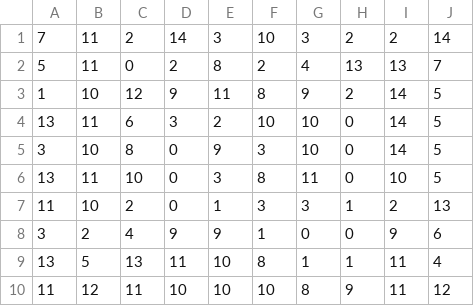
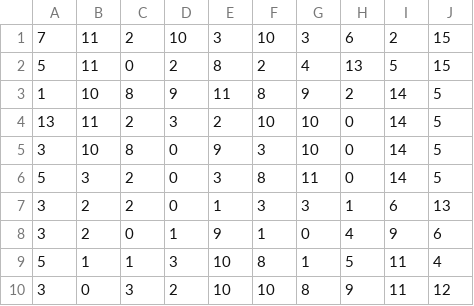
Before and after one commit to sourabhaa/e-yantra, a CSV file: task 1/task_1b_detect_and_encode_maze/test_cases/maze03.csv, drawn as a sheet.

```diff
--- a/task 1/task_1b_detect_and_encode_maze/test_cases/maze03.csv
+++ b/task 1/task_1b_detect_and_encode_maze/test_cases/maze03.csv
@@ -1,10 +1,10 @@
-7,11,2,14,3,10,3,2,2,14
-5,11,0,2,8,2,4,13,13,7
-1,10,12,9,11,8,9,2,14,5
-13,11,6,3,2,10,10,0,14,5
+7,11,2,10,3,10,3,6,2,15
+5,11,0,2,8,2,4,13,5,15
+1,10,8,9,11,8,9,2,14,5
+13,11,2,3,2,10,10,0,14,5
 3,10,8,0,9,3,10,0,14,5
-13,11,10,0,3,8,11,0,10,5
-11,10,2,0,1,3,3,1,2,13
-3,2,4,9,9,1,0,0,9,6
-13,5,13,11,10,8,1,1,11,4
-11,12,11,10,10,10,8,9,11,12
+5,3,2,0,3,8,11,0,14,5
+3,2,2,0,1,3,3,1,6,13
+3,2,0,1,9,1,0,4,9,6
+5,1,1,3,10,8,1,5,11,4
+3,0,3,2,10,10,8,9,11,12
```
Also changed, not shown: task 1/task_1b_detect_and_encode_maze/task_1b_output.csv, task 1/task_1b_detect_and_encode_maze/test_cases/maze04.csv, 9 other files.
